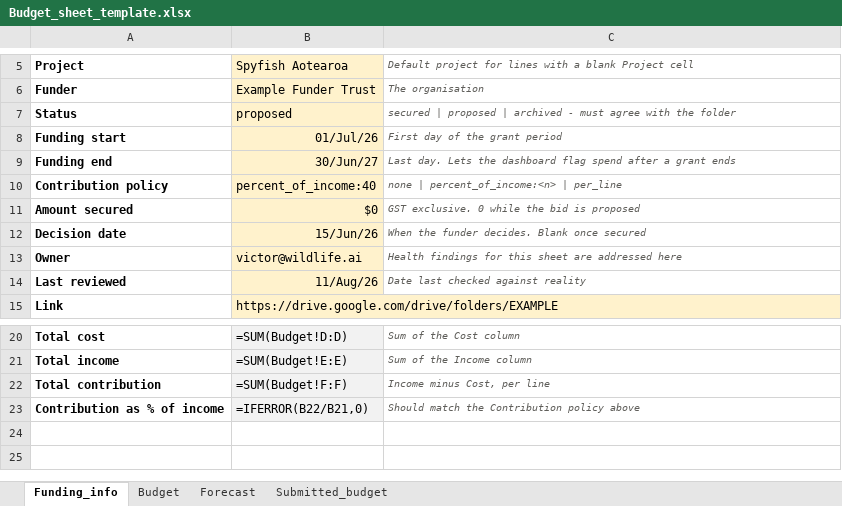
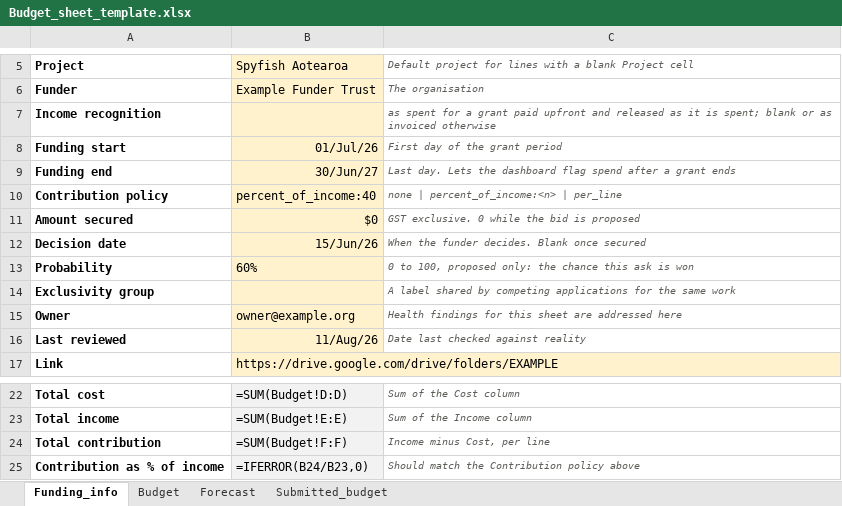
Before and after one commit to wildlifeai/wild-accounting, an Excel workbook: docs/Budget_sheet_template.xlsx, sheet Funding_info, drawn as a sheet; only a part is shown, gaps mark what is left out; values as stored, in another font and other column widths than the file's, no borders; formulas without a stored value are shown as written; removed rows and columns are numbered as before the commit, all else as after; the diff names each change by its address in the sheet, - before the commit and + after, or states it on an @@ line.

```diff
--- a/docs/Budget_sheet_template.xlsx (sheet Funding_info)
+++ b/docs/Budget_sheet_template.xlsx (sheet Funding_info)
-row 7: Status | proposed | secured | proposed | archived - must agree with the folder
+row 7: Income recognition |  | as spent for a grant paid upfront and released as it is spent; blank or as invoiced otherwise
+row 13: Probability | 60% | 0 to 100, proposed only: the chance this ask is won
+row 14: Exclusivity group |  | A label shared by competing applications for the same work
-B15: victor@wildlife.ai
+B15: owner@example.org
-B25: =IFERROR(B22/B21,0)
+B25: =IFERROR(B24/B23,0)
```
Also changed, not shown: 8 other files.
